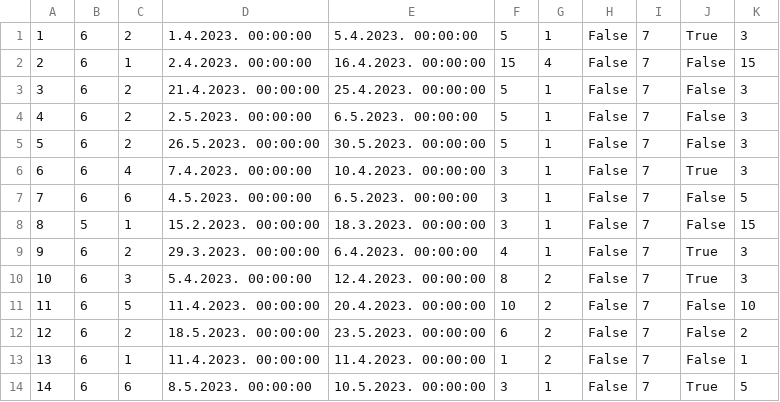
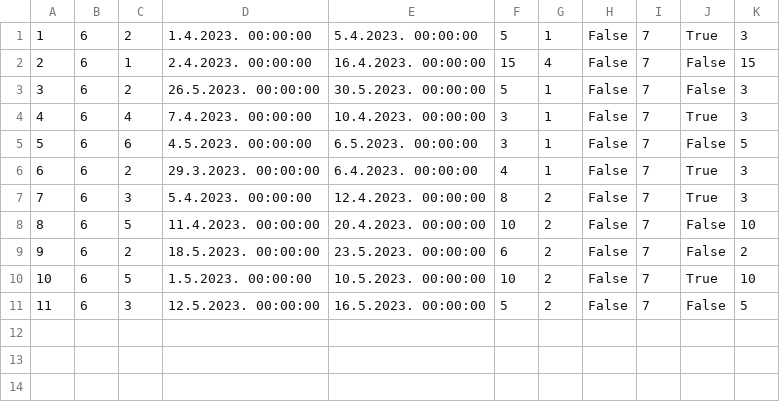
Before and after one commit to mil184/SIMS-tim-B, a CSV file: SIMS-Initial-Project-main/InitialProject/InitialProject/Resources/Data/accommodationReservations.csv, drawn as a sheet; removed rows and columns are numbered as before the commit, all else as after; the diff names each change by its address in the sheet, - before the commit and + after, or states it on an @@ line.

```diff
--- a/SIMS-Initial-Project-main/InitialProject/InitialProject/Resources/Data/accommodationReservations.csv
+++ b/SIMS-Initial-Project-main/InitialProject/InitialProject/Resources/Data/accommodationReservations.csv
-row 3: 3 | 6 | 2 | 21.4.2023. 00:00:00 | 25.4.2023. 00:00:00 | 5 | 1 | False | 7 | False | 3
-row 4: 4 | 6 | 2 | 2.5.2023. 00:00:00 | 6.5.2023. 00:00:00 | 5 | 1 | False | 7 | False | 3
@@ column A renumbered from row 3 down @@
-row 8: 8 | 5 | 1 | 15.2.2023. 00:00:00 | 18.3.2023. 00:00:00 | 3 | 1 | False | 7 | False | 15
-C10: 1
+C10: 5
-D10: 11.4.2023. 00:00:00
+D10: 1.5.2023. 00:00:00
-E10: 11.4.2023. 00:00:00
+E10: 10.5.2023. 00:00:00
-F10: 1
+F10: 10
-J10: False
+J10: True
-K10: 1
+K10: 10
-C11: 6
+C11: 3
-D11: 8.5.2023. 00:00:00
+D11: 12.5.2023. 00:00:00
-E11: 10.5.2023. 00:00:00
+E11: 16.5.2023. 00:00:00
-F11: 3
+F11: 5
-G11: 1
+G11: 2
-J11: True
+J11: False
```
Also changed, not shown: SIMS-Initial-Project-main/InitialProject/InitialProject/Resources/Data/users.csv, 5 other files.
